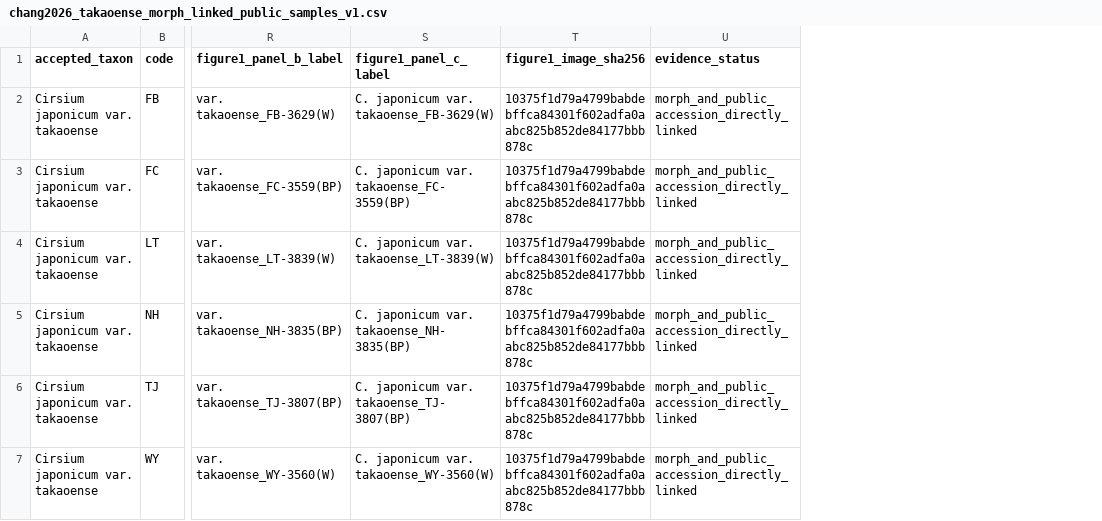
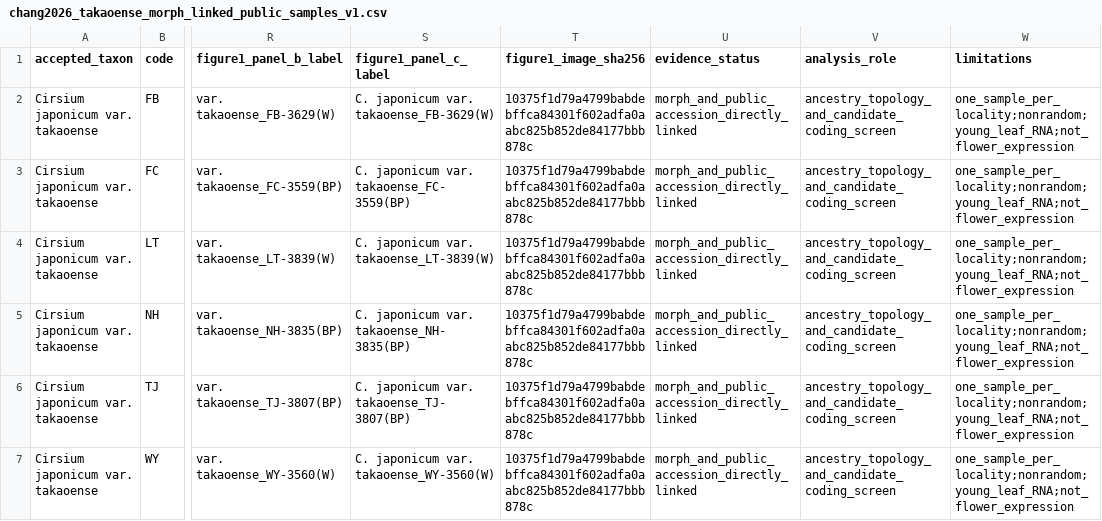
Before and after one commit to zuizui0223/EAzami, a CSV file: data/evidence/chang2026_takaoense_morph_linked_public_samples_v1.csv, drawn as a sheet; only a part is shown, gaps mark what is left out; the diff names each change by its address in the sheet, - before the commit and + after, or states it on an @@ line.

Commit message:
Complete morph-linked takaoense analysis manifest

```diff
--- a/data/evidence/chang2026_takaoense_morph_linked_public_samples_v1.csv
+++ b/data/evidence/chang2026_takaoense_morph_linked_public_samples_v1.csv
+column V (analysis_role), rows 2-7: all ancestry_topology_and_candidate_coding_screen
+column W (limitations), rows 2-7: all one_sample_per_locality;nonrandom;young_leaf_RNA;not_flower_expression
```
